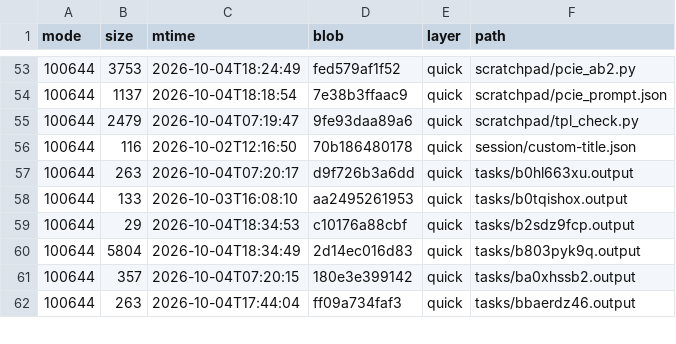
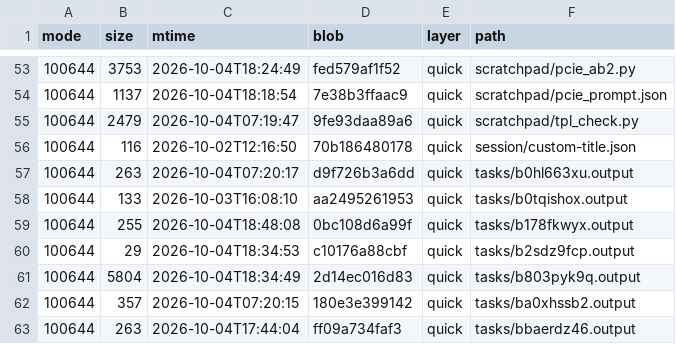
Before and after one commit to luweigen/Strata, a TSV file: _traj/work/fdd68fb3-d304-40df-b17b-5a7d3f2afd46/MANIFEST.tsv, drawn as a sheet; only a part is shown, gaps mark what is left out.

```diff
--- a/_traj/work/fdd68fb3-d304-40df-b17b-5a7d3f2afd46/MANIFEST.tsv
+++ b/_traj/work/fdd68fb3-d304-40df-b17b-5a7d3f2afd46/MANIFEST.tsv
@@ -58,2 +58,3 @@ mode	size	mtime	blob	layer	path
 100644	133	2026-10-03T16:08:10	aa2495261953	quick	tasks/b0tqishox.output
+100644	255	2026-10-04T18:48:08	0bc108d6a99f	quick	tasks/b178fkwyx.output
 100644	29	2026-10-04T18:34:53	c10176a88cbf	quick	tasks/b2sdz9fcp.output
```
Also changed, not shown: _traj/INDEX.tsv, 3 other files.
